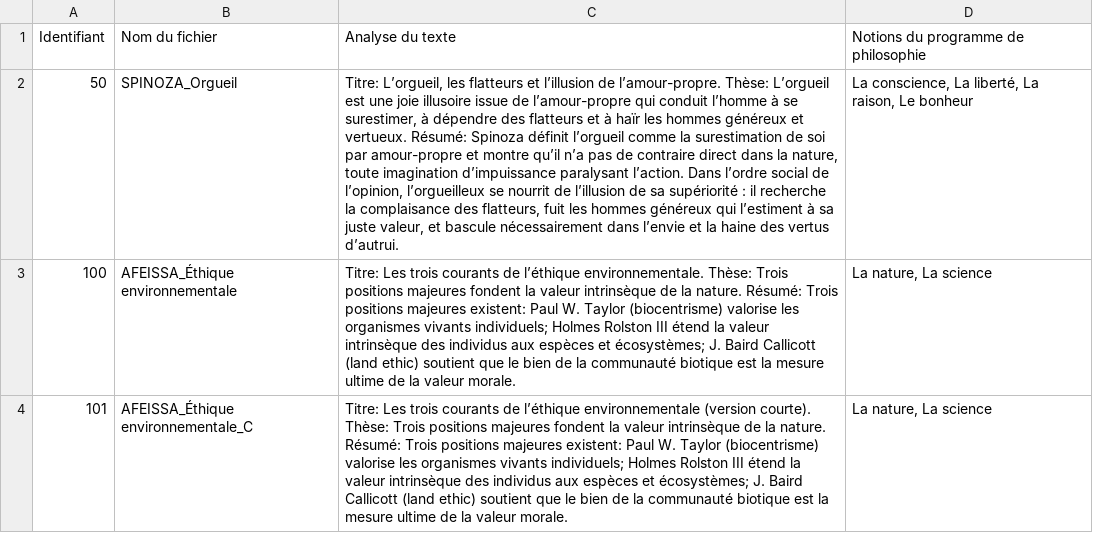
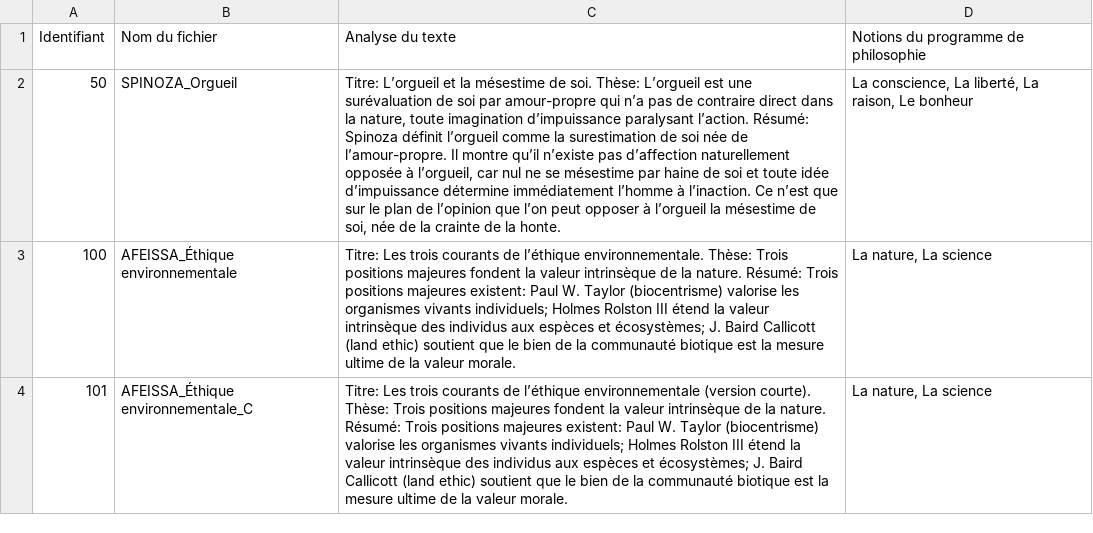
Before and after one commit to paulhamelphilo/textes, a TSV file: data/database.tsv, drawn as a sheet; only a part is shown; the diff names each change by its address in the sheet, - before the commit and + after, or states it on an @@ line.

Commit message:
Ajustement de l'extrait SPINOZA_Orgueil et de son indexation (ID 50)

```diff
--- a/data/database.tsv
+++ b/data/database.tsv
-C2 (Analyse du texte): Titre: L’orgueil, les flatteurs et l’illusion de l’amour-propre. Thèse: L’orgueil est une joie illusoire issue de l’amour-propre qui conduit l’homme à se surestimer, à dépendre des flatteurs et à haïr les hommes généreux et vertueux. Résumé: Spinoza définit l’orgueil comme la surestimation de soi par amour-propre et montre qu’il n’a pas de contraire direct dans la nature, toute imagination d’impuissance paralysant l’action. Dans l’ordre social de l’opinion, l’orgueilleux se nourrit de l’illusion de sa supériorité : il recherche la complaisance des flatteurs, fuit les hommes généreux qui l’estiment à sa juste valeur, et bascule nécessairement dans l’envie et la haine des vertus d’autrui.
+C2 (Analyse du texte): Titre: L’orgueil et la mésestime de soi. Thèse: L’orgueil est une surévaluation de soi par amour-propre qui n’a pas de contraire direct dans la nature, toute imagination d’impuissance paralysant l’action. Résumé: Spinoza définit l’orgueil comme la surestimation de soi née de l’amour-propre. Il montre qu’il n’existe pas d’affection naturellement opposée à l’orgueil, car nul ne se mésestime par haine de soi et toute idée d’impuissance détermine immédiatement l’homme à l’inaction. Ce n’est que sur le plan de l’opinion que l’on peut opposer à l’orgueil la mésestime de soi, née de la crainte de la honte.
```
Also changed, not shown: 1 other file.
